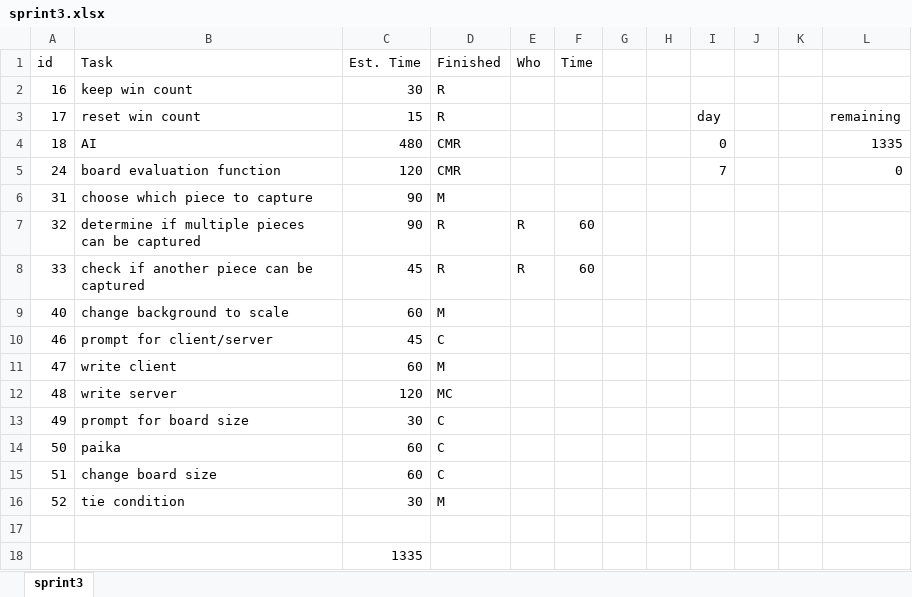
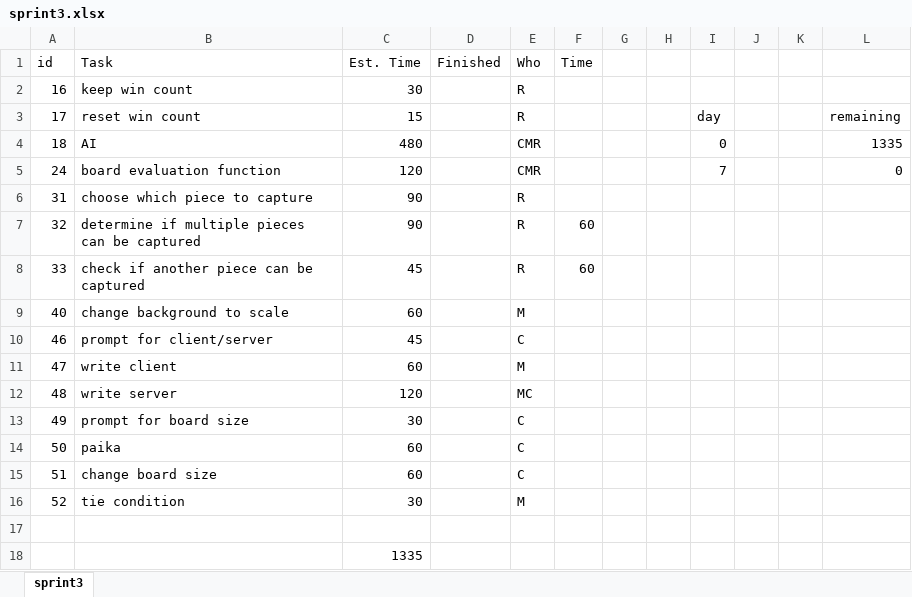
Before and after one commit to cwendel16834/fanorona12, an Excel workbook: agile/sprint3.xlsx, sheet sprint3, drawn as a sheet; values as stored, in another font and other column widths than the file's, no borders; charts and pictures not drawn; the diff names each change by its address in the sheet, - before the commit and + after, or states it on an @@ line.

Commit message:
agile

```diff
--- a/agile/sprint3.xlsx (sheet sprint3)
+++ b/agile/sprint3.xlsx (sheet sprint3)
-D2:D3 (Finished): R
+D2:D3 (Finished): (empty)
-E2:E3 (Who): (empty)
+E2:E3 (Who): R
-D4:D5 (Finished): CMR
+D4:D5 (Finished): (empty)
-E4:E5 (Who): (empty)
+E4:E5 (Who): CMR
-D6 (Finished): M
+D6 (Finished): (empty)
-E6 (Who): (empty)
+E6 (Who): R
-D7:D8 (Finished): R
+D7:D8 (Finished): (empty)
-D9 (Finished): M
+D9 (Finished): (empty)
-E9 (Who): (empty)
+E9 (Who): M
-D10 (Finished): C
+D10 (Finished): (empty)
-E10 (Who): (empty)
+E10 (Who): C
-D11 (Finished): M
+D11 (Finished): (empty)
-E11 (Who): (empty)
+E11 (Who): M
-D12 (Finished): MC
+D12 (Finished): (empty)
-E12 (Who): (empty)
+E12 (Who): MC
-D13:D15 (Finished): C
+D13:D15 (Finished): (empty)
-E13:E15 (Who): (empty)
+E13:E15 (Who): C
-D16 (Finished): M
+D16 (Finished): (empty)
-E16 (Who): (empty)
+E16 (Who): M
```
Also changed, not shown: charts or pictures, 1 other file.
